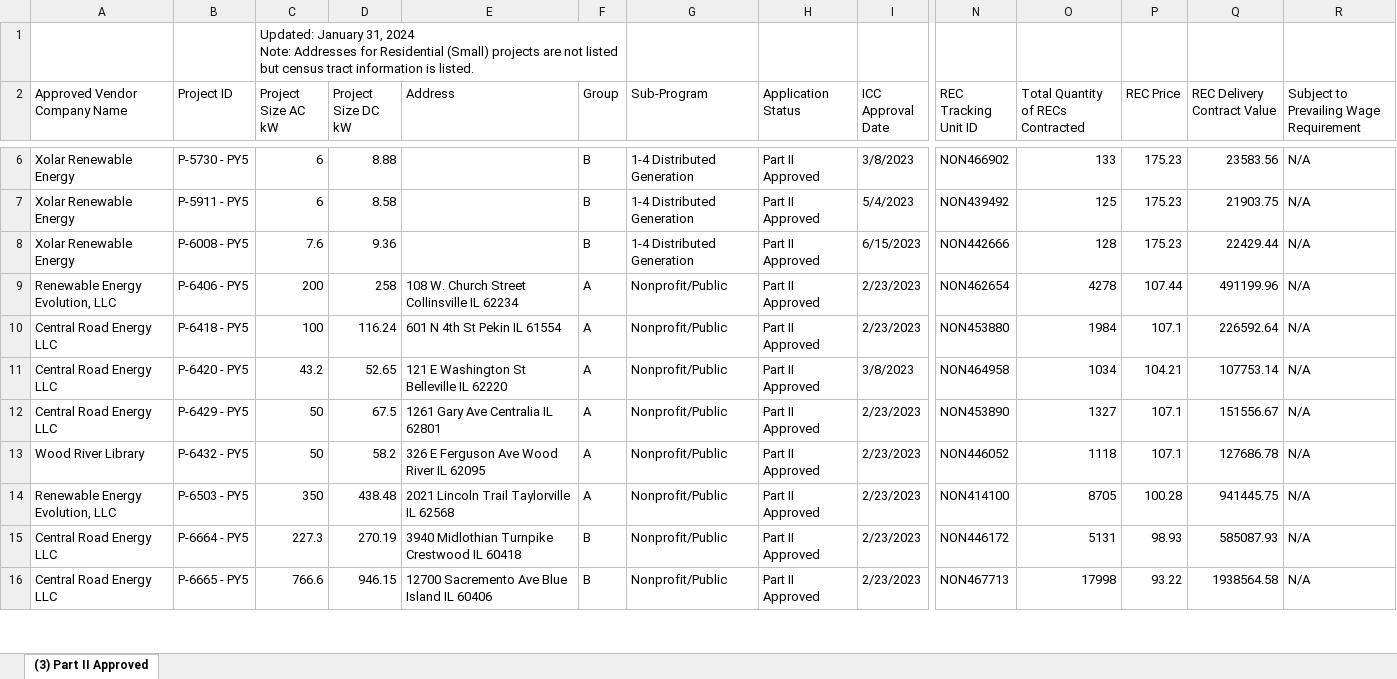
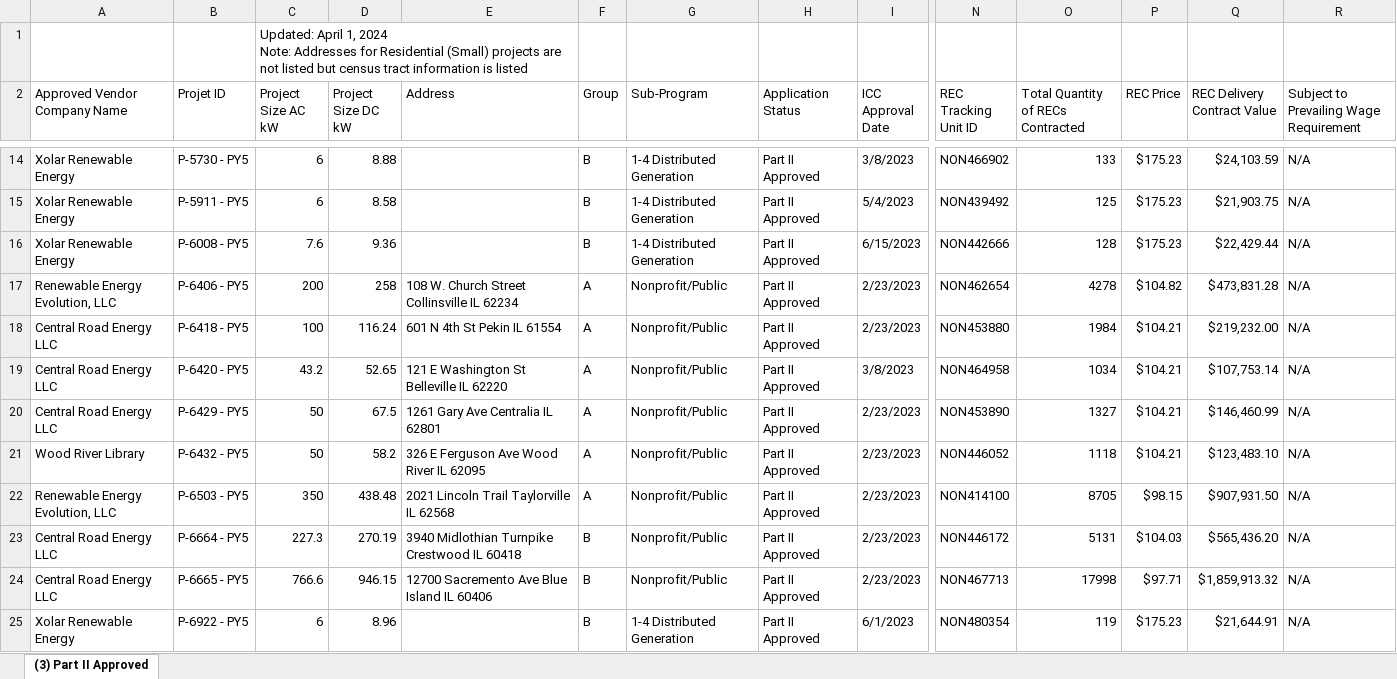
Before and after one commit to chihacknight/il-solar-map, an Excel workbook: data/v2/raw/ilsfa.xlsx, sheet (3) Part II Approved, drawn as a sheet; only a part is shown, gaps mark what is left out; values as stored, in another font and other column widths than the file's, no cell formats; charts and pictures not drawn; removed rows and columns are numbered as before the commit, all else as after; rows hold the shown columns only; ↵ is a line break in a cell; the diff covers the shown part only; the diff names each change by its address in the sheet, - before the commit and + after, or states it on an @@ line.

Commit message:
updated data for april 2024

```diff
--- a/data/v2/raw/ilsfa.xlsx (sheet (3) Part II Approved)
+++ b/data/v2/raw/ilsfa.xlsx (sheet (3) Part II Approved)
-C1 (Project Size AC kW): Updated: January 31, 2024 ↵ Note: Addresses for Residential (Small) projects are not listed but census tract information is listed.
+C1 (Project Size AC kW): Updated: April 1, 2024 ↵ Note: Addresses for Residential (Small) projects are not listed but census tract information is listed
-C1:F1 merged
+C1:E1 merged
-B2: Project ID
+B2: Projet ID
-P14:P16 (REC Price): 175.23
+P14:P16 (REC Price): $175.23
-Q14 (REC Delivery Contract Value): 23583.56
+Q14 (REC Delivery Contract Value): $24,103.59
-Q15 (REC Delivery Contract Value): 21903.75
+Q15 (REC Delivery Contract Value): $21,903.75
-Q16 (REC Delivery Contract Value): 22429.44
+Q16 (REC Delivery Contract Value): $22,429.44
-P17 (REC Price): 107.44
+P17 (REC Price): $104.82
-Q17 (REC Delivery Contract Value): 491199.96
+Q17 (REC Delivery Contract Value): $473,831.28
-P18 (REC Price): 107.1
+P18 (REC Price): $104.21
-Q18 (REC Delivery Contract Value): 226592.64
+Q18 (REC Delivery Contract Value): $219,232.00
-P19 (REC Price): 104.21
+P19 (REC Price): $104.21
-Q19 (REC Delivery Contract Value): 107753.14
+Q19 (REC Delivery Contract Value): $107,753.14
-P20:P21 (REC Price): 107.1
+P20:P21 (REC Price): $104.21
-Q20 (REC Delivery Contract Value): 151556.67
+Q20 (REC Delivery Contract Value): $146,460.99
-Q21 (REC Delivery Contract Value): 127686.78
+Q21 (REC Delivery Contract Value): $123,483.10
-P22 (REC Price): 100.28
+P22 (REC Price): $98.15
-Q22 (REC Delivery Contract Value): 941445.75
+Q22 (REC Delivery Contract Value): $907,931.50
-P23 (REC Price): 98.93
+P23 (REC Price): $104.03
-Q23 (REC Delivery Contract Value): 585087.93
+Q23 (REC Delivery Contract Value): $565,436.20
-P24 (REC Price): 93.22
+P24 (REC Price): $97.71
-Q24 (REC Delivery Contract Value): 1938564.58
+Q24 (REC Delivery Contract Value): $1,859,913.32
+row 25: Xolar Renewable Energy | P-6922 - PY5 | 6 | 8.96 |  | B | 1-4 Distributed Generation | Part II Approved | 6/1/2023 | NON480354 | 119 | $175.23 | $21,644.91 | N/A
```
Also changed, not shown: 15 added rows and 430 edited cells elsewhere in this sheet, cell formats, charts or pictures, 25 other files.
